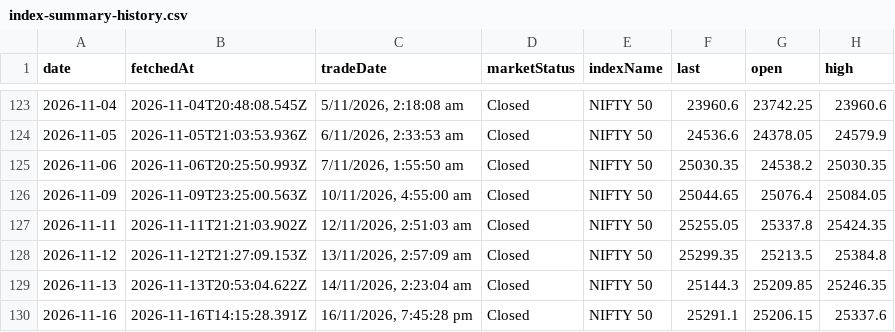
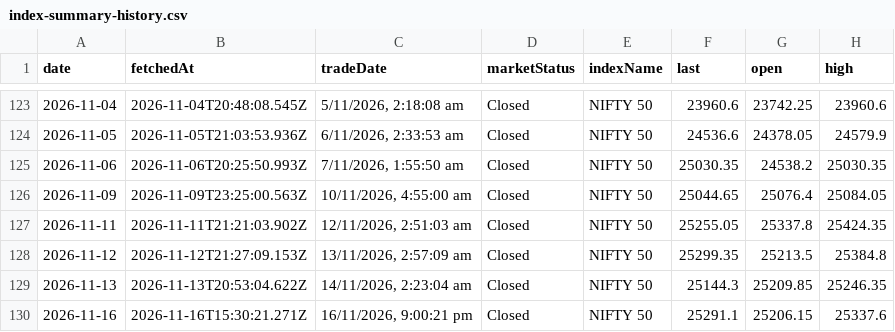
Before and after one commit to shivaraj-arch/niftyanalytica, a CSV file: data/index-summary-history.csv, drawn as a sheet; only a part is shown, gaps mark what is left out; the diff names each change by its address in the sheet, - before the commit and + after, or states it on an @@ line.

```diff
--- a/data/index-summary-history.csv
+++ b/data/index-summary-history.csv
-B130 (fetchedAt): 2026-11-16T14:15:28.391Z
+B130 (fetchedAt): 2026-11-16T15:30:21.271Z
-C130 (tradeDate): 16/11/2026, 7:45:28 pm
+C130 (tradeDate): 16/11/2026, 9:00:21 pm
```
Also changed, not shown: 2 other files.
